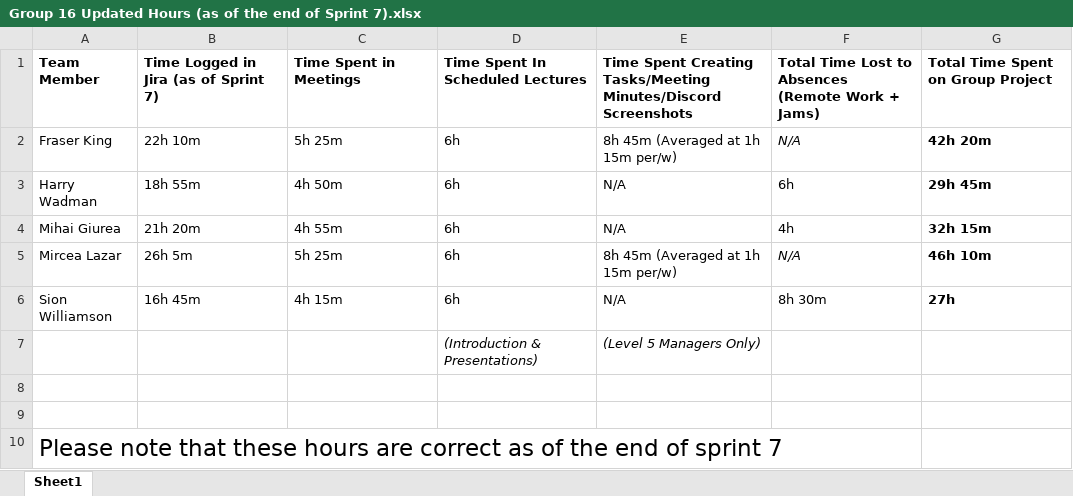
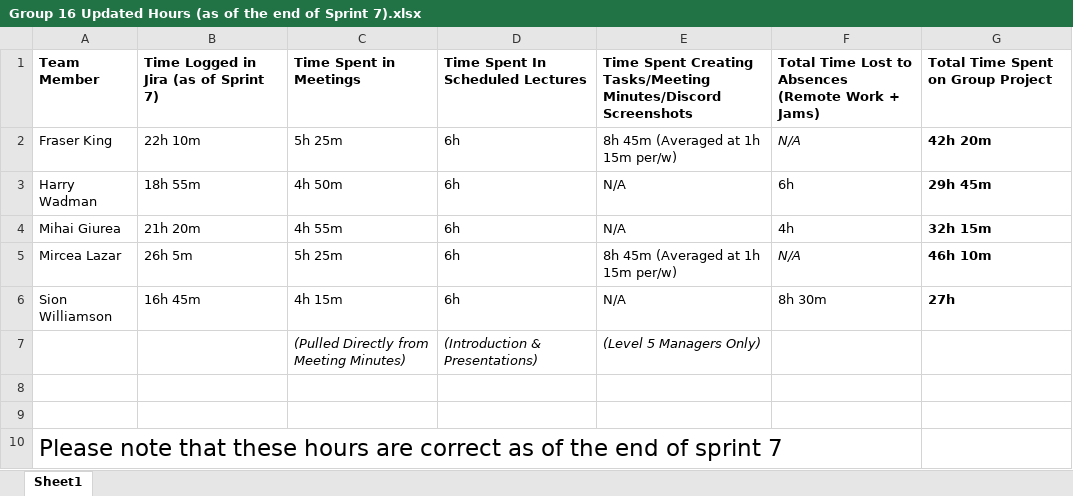
Before and after one commit to UoSGroupProjects1819/mgp-team16, an Excel workbook: Admin/Group 16 Updated Hours (as of the end of Sprint 7).xlsx, sheet Sheet1, drawn as a sheet; values as stored, in another font and other column widths than the file's, no borders; the diff names each change by its address in the sheet, - before the commit and + after, or states it on an @@ line.

Commit message:
Pushed 20.03 Meeting Minutes, Made Minor Changes to Updated Hours Spreadsheet

```diff
--- a/Admin/Group 16 Updated Hours (as of the end of Sprint 7).xlsx (sheet Sheet1)
+++ b/Admin/Group 16 Updated Hours (as of the end of Sprint 7).xlsx (sheet Sheet1)
-C7: (empty)
+C7: (Pulled Directly from Meeting Minutes)
```
Also changed, not shown: 1 other file.
